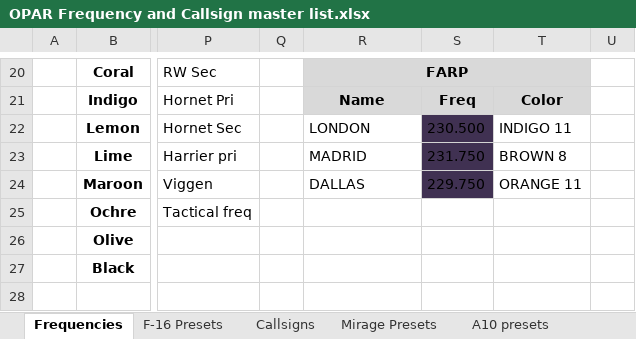
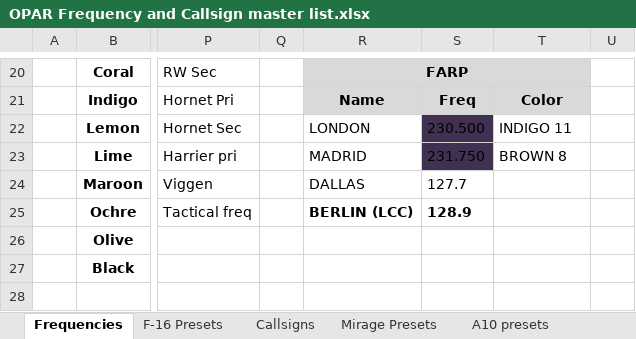
Before and after one commit to 132nd-vWing/OPAR-Brief, an Excel workbook: COMMUNICATIONS/OPAR Frequency and Callsign master list.xlsx, sheet Frequencies, drawn as a sheet; only a part is shown, gaps mark what is left out; values as stored, in another font and other column widths than the file's, no borders; the diff names each change by its address in the sheet, - before the commit and + after, or states it on an @@ line.

```diff
--- a/COMMUNICATIONS/OPAR Frequency and Callsign master list.xlsx (sheet Frequencies)
+++ b/COMMUNICATIONS/OPAR Frequency and Callsign master list.xlsx (sheet Frequencies)
-S24: 229.750
+S24: 127.7
-S24 fill: #403152
+S24 fill: none
-T24: ORANGE 11
+T24: (empty)
-R25: (empty)
+R25: BERLIN (LCC)
-S25: (empty)
+S25: 128.9
```
Also changed, not shown: charts or pictures, 8 other files.
